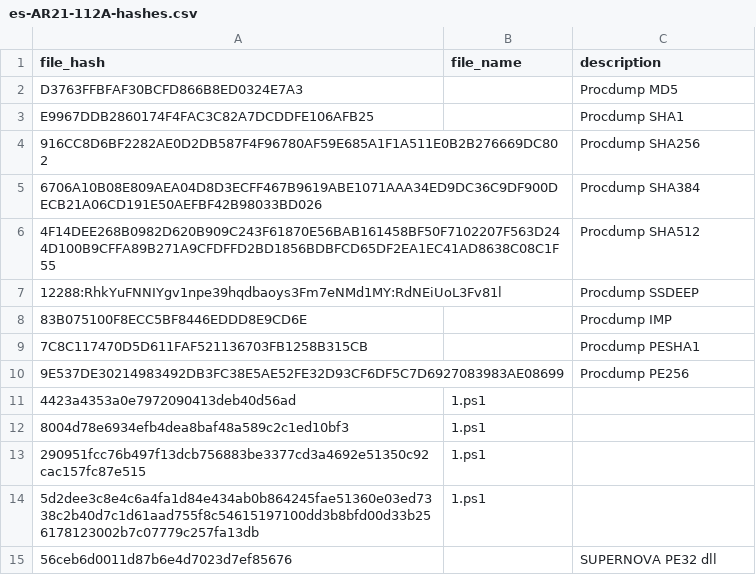
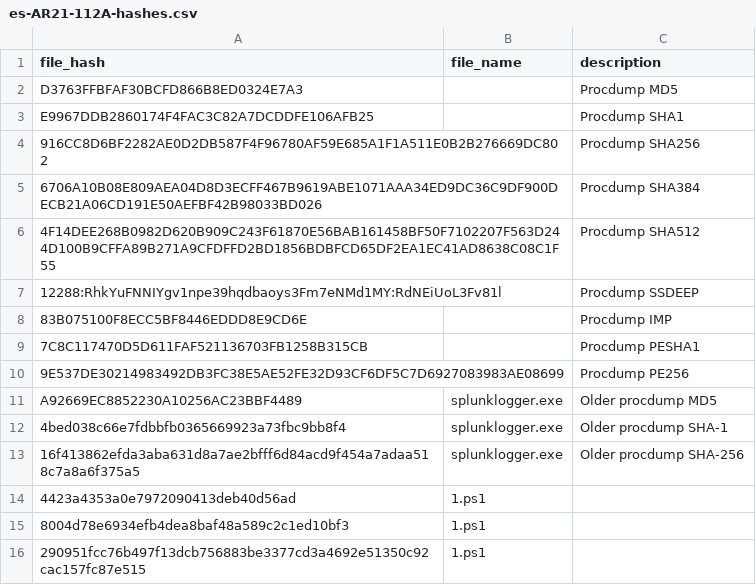
Before and after one commit to mnatkin-splunk/supernova-splunk-csvs, a CSV file: EnterpriseSecurity/es-AR21-112A-hashes.csv, drawn as a sheet; only a part is shown; the shorter side is filled out with more unchanged rows; the diff names each change by its address in the sheet, - before the commit and + after, or states it on an @@ line.

Commit message:
Updated hashes

```diff
--- a/EnterpriseSecurity/es-AR21-112A-hashes.csv
+++ b/EnterpriseSecurity/es-AR21-112A-hashes.csv
+row 11: A92669EC8852230A10256AC23BBF4489 | splunklogger.exe | Older procdump MD5
+row 12: 4bed038c66e7fdbbfb0365669923a73fbc9bb8f4 | splunklogger.exe | Older procdump SHA-1
+row 13: 16f413862efda3aba631d8a7ae2bfff6d84acd9f454a7adaa518c7a8a6f375a5 | splunklogger.exe | Older procdump SHA-256
```
Also changed, not shown: AR21-112A-hashes.csv.
